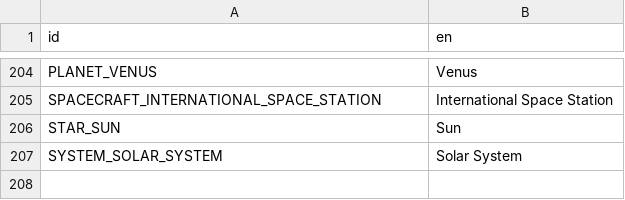
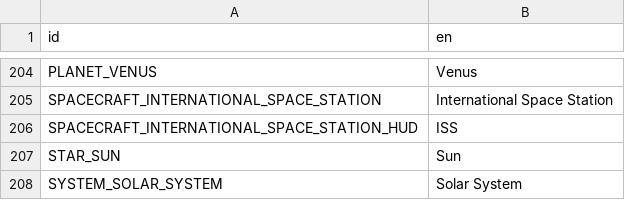
Before and after one commit to ivoyager/ivoyager, a CSV file: data/text/entities_text.csv, drawn as a sheet; only a part is shown, gaps mark what is left out.

```diff
--- a/data/text/entities_text.csv
+++ b/data/text/entities_text.csv
@@ -205,2 +205,3 @@ PLANET_VENUS,Venus
 SPACECRAFT_INTERNATIONAL_SPACE_STATION,International Space Station
+SPACECRAFT_INTERNATIONAL_SPACE_STATION_HUD,ISS
 STAR_SUN,Sun
```
Also changed, not shown: data/solar_system/spacecrafts.tsv, 3 other files.
